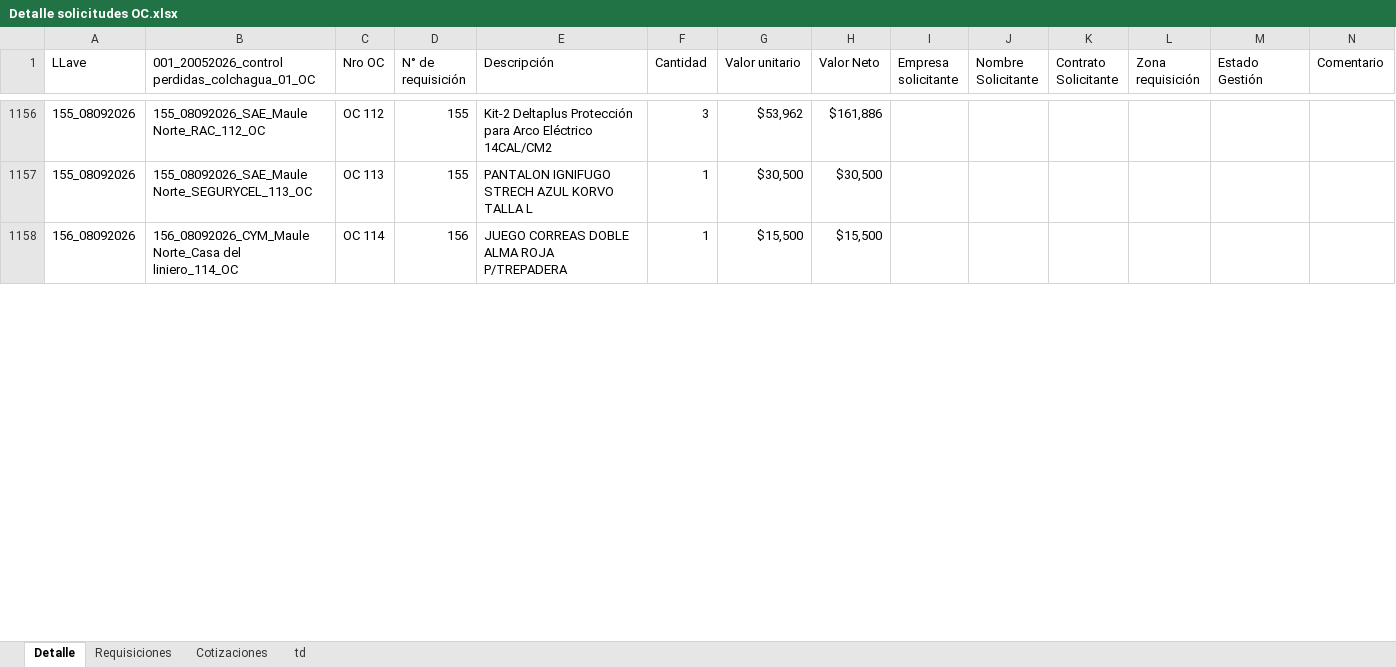
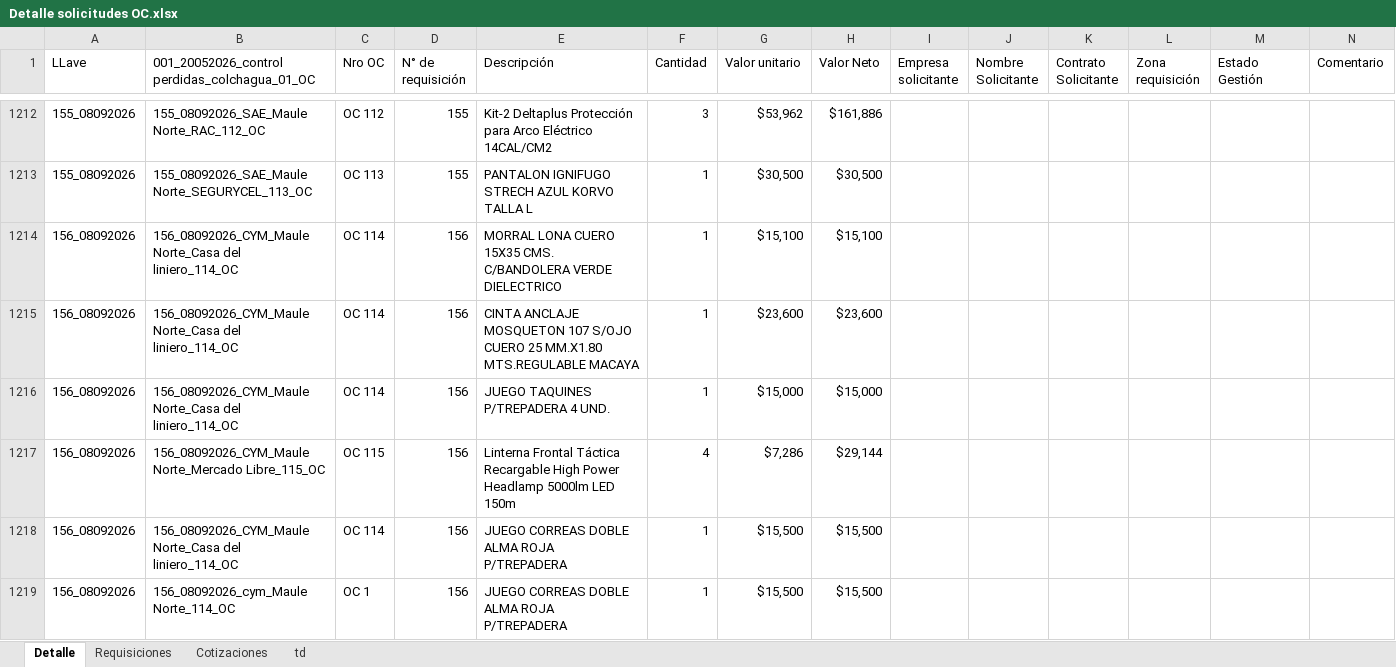
Before and after one commit to RodrigoCay/RequiAA, an Excel workbook: Detalle solicitudes OC.xlsx, sheet Detalle, drawn as a sheet; only a part is shown, gaps mark what is left out; values as stored, in another font and other column widths than the file's, no borders; table styles not drawn; rows hold the shown columns only; the diff covers the shown part only; the diff names each change by its address in the sheet, - before the commit and + after, or states it on an @@ line.

```diff
--- a/Detalle solicitudes OC.xlsx (sheet Detalle)
+++ b/Detalle solicitudes OC.xlsx (sheet Detalle)
+row 1214: 156_08092026 | 156_08092026_CYM_Maule Norte_Casa del liniero_114_OC | OC 114 | 156 | MORRAL LONA CUERO 15X35 CMS. C/BANDOLERA VERDE DIELECTRICO | 1 | $15,100 | $15,100
@@ row 1161 moved to row 1215: 156_08092026 @@
+row 1216: 156_08092026 | 156_08092026_CYM_Maule Norte_Casa del liniero_114_OC | OC 114 | 156 | JUEGO TAQUINES P/TREPADERA 4 UND. | 1 | $15,000 | $15,000
+row 1217: 156_08092026 | 156_08092026_CYM_Maule Norte_Mercado Libre_115_OC | OC 115 | 156 | Linterna Frontal Táctica Recargable High Power Headlamp 5000lm LED 150m | 4 | $7,286 | $29,144
+row 1219: 156_08092026 | 156_08092026_cym_Maule Norte_114_OC | OC 1 | 156 | JUEGO CORREAS DOBLE ALMA ROJA P/TREPADERA | 1 | $15,500 | $15,500
```
Also changed, not shown: 100 added rows, 9 removed rows, 49 moved rows and 51 edited cells elsewhere in this sheet, sheet Requisiciones, sheet Cotizaciones, 1 other file.
